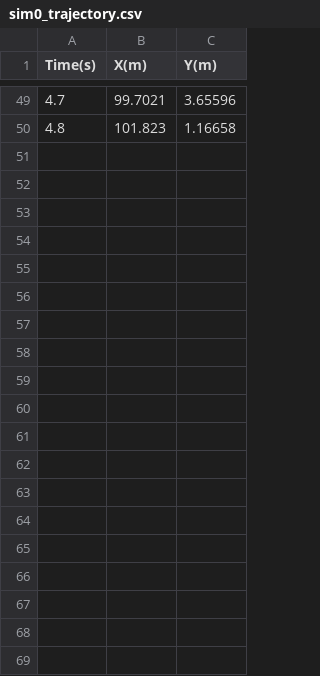
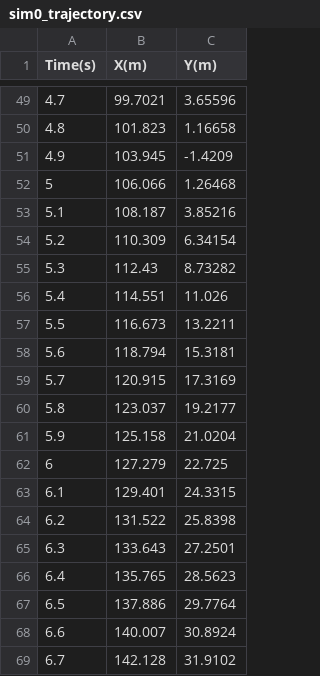
Before and after one commit to ShaneCanet4/C-Sims-, a CSV file: sim0_trajectory.csv, drawn as a sheet; only a part is shown, gaps mark what is left out; the diff covers the shown part only.

```diff
--- a/sim0_trajectory.csv
+++ b/sim0_trajectory.csv
@@ -50 +50,20 @@ Time(s),X(m),Y(m)
 4.8,101.823,1.16658
+4.9,103.945,-1.4209
+5,106.066,1.26468
+5.1,108.187,3.85216
+5.2,110.309,6.34154
+5.3,112.43,8.73282
+5.4,114.551,11.026
+5.5,116.673,13.2211
+5.6,118.794,15.3181
+5.7,120.915,17.3169
+5.8,123.037,19.2177
+5.9,125.158,21.0204
+6,127.279,22.725
+6.1,129.401,24.3315
+6.2,131.522,25.8398
+6.3,133.643,27.2501
+6.4,135.765,28.5623
+6.5,137.886,29.7764
+6.6,140.007,30.8924
+6.7,142.128,31.9102
```
Also changed, not shown: 33 added rows elsewhere in this file, 3 other files.
